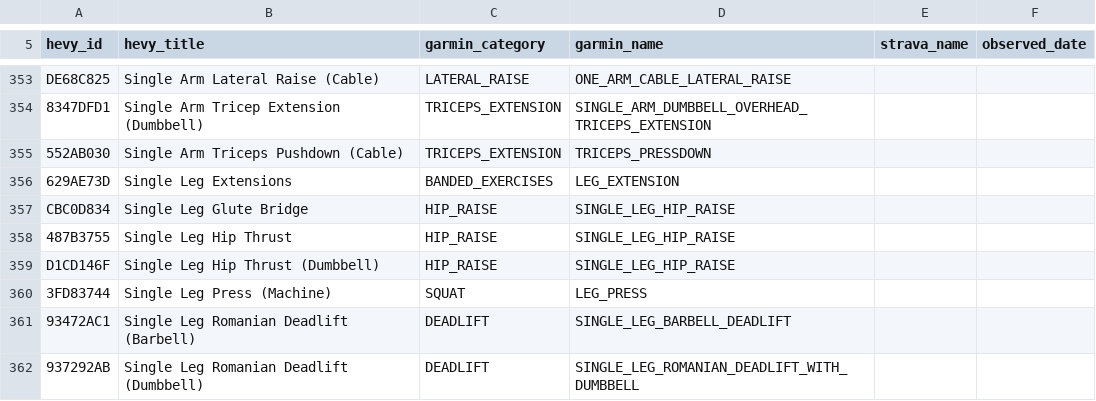
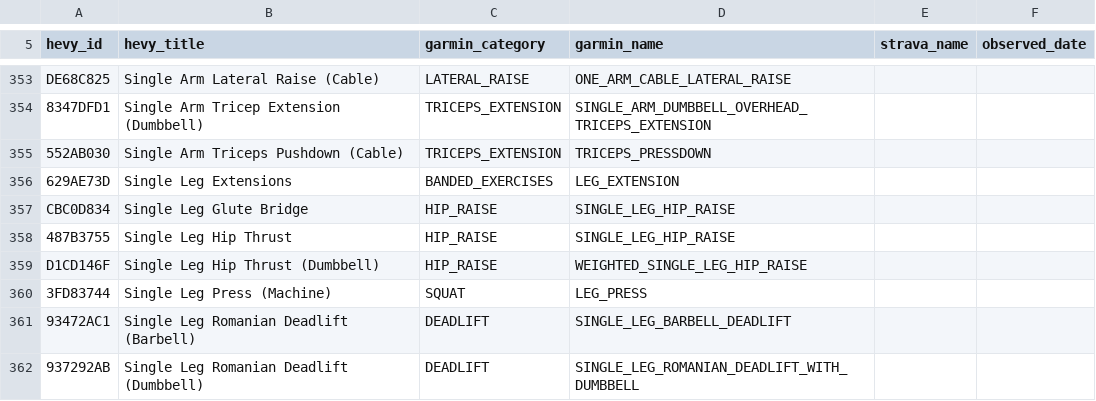
Before and after one commit to zimmertr/hevy-garmin-sync, a CSV file: src/hevy_garmin_sync/data/exercise_map.csv, drawn as a sheet; only a part is shown, gaps mark what is left out; the diff covers the shown part only.

```diff
--- a/src/hevy_garmin_sync/data/exercise_map.csv
+++ b/src/hevy_garmin_sync/data/exercise_map.csv
@@ -358,3 +358,3 @@ CBC0D834,Single Leg Glute Bridge,HIP_RAISE,SINGLE_LEG_HIP_RAISE,,
 487B3755,Single Leg Hip Thrust,HIP_RAISE,SINGLE_LEG_HIP_RAISE,,
-D1CD146F,Single Leg Hip Thrust (Dumbbell),HIP_RAISE,SINGLE_LEG_HIP_RAISE,,
+D1CD146F,Single Leg Hip Thrust (Dumbbell),HIP_RAISE,WEIGHTED_SINGLE_LEG_HIP_RAISE,,
 3FD83744,Single Leg Press (Machine),SQUAT,LEG_PRESS,,
```
Also changed, not shown: 16 edited cells elsewhere in this file, 1 other file.
